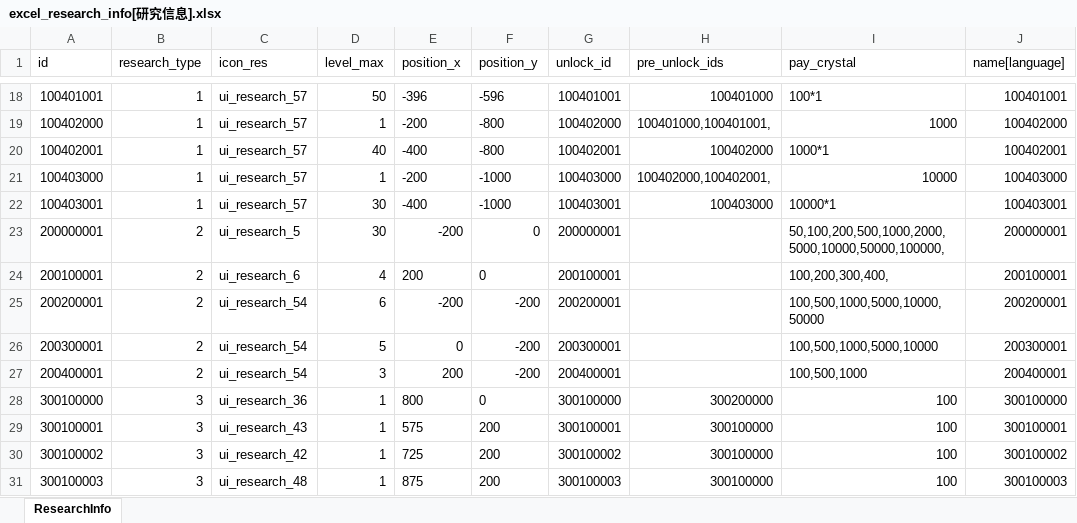
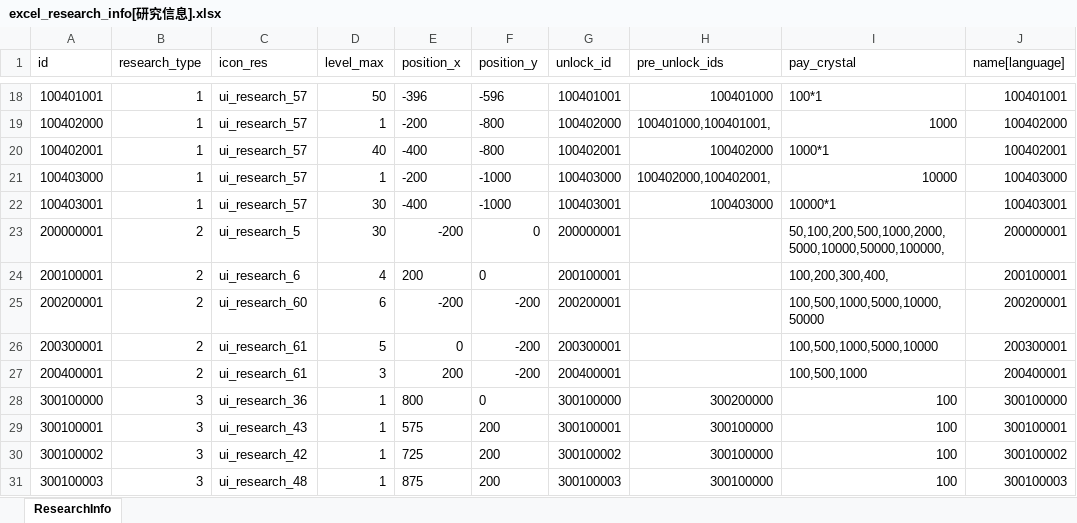
Before and after one commit to wobushiren79/DemonLordRoguelike, an Excel workbook: Demon Lord Roguelike/Assets/Data/Excel/excel_research_info[研究信息].xlsx, sheet ResearchInfo, drawn as a sheet; only a part is shown, gaps mark what is left out; values as stored, in another font and other column widths than the file's, no borders; the diff names each change by its address in the sheet, - before the commit and + after, or states it on an @@ line.

```diff
--- a/Demon Lord Roguelike/Assets/Data/Excel/excel_research_info[研究信息].xlsx (sheet ResearchInfo)
+++ b/Demon Lord Roguelike/Assets/Data/Excel/excel_research_info[研究信息].xlsx (sheet ResearchInfo)
-C25 (icon_res): ui_research_54
+C25 (icon_res): ui_research_60
-C26:C27 (icon_res): ui_research_54
+C26:C27 (icon_res): ui_research_61
```
Also changed, not shown: 25 other files.
